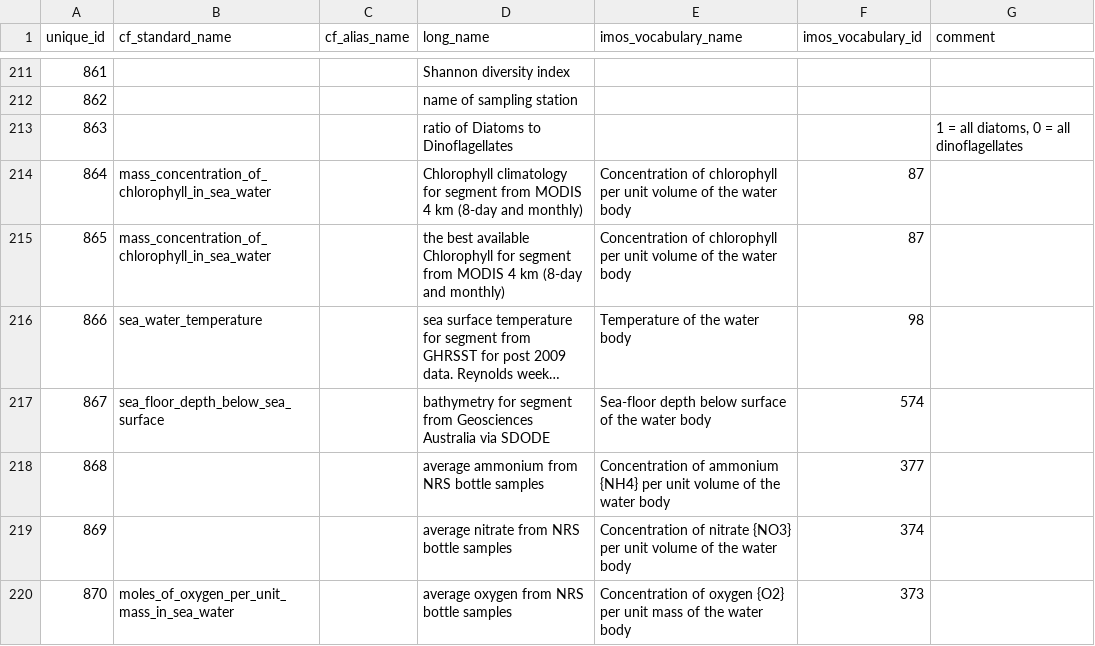
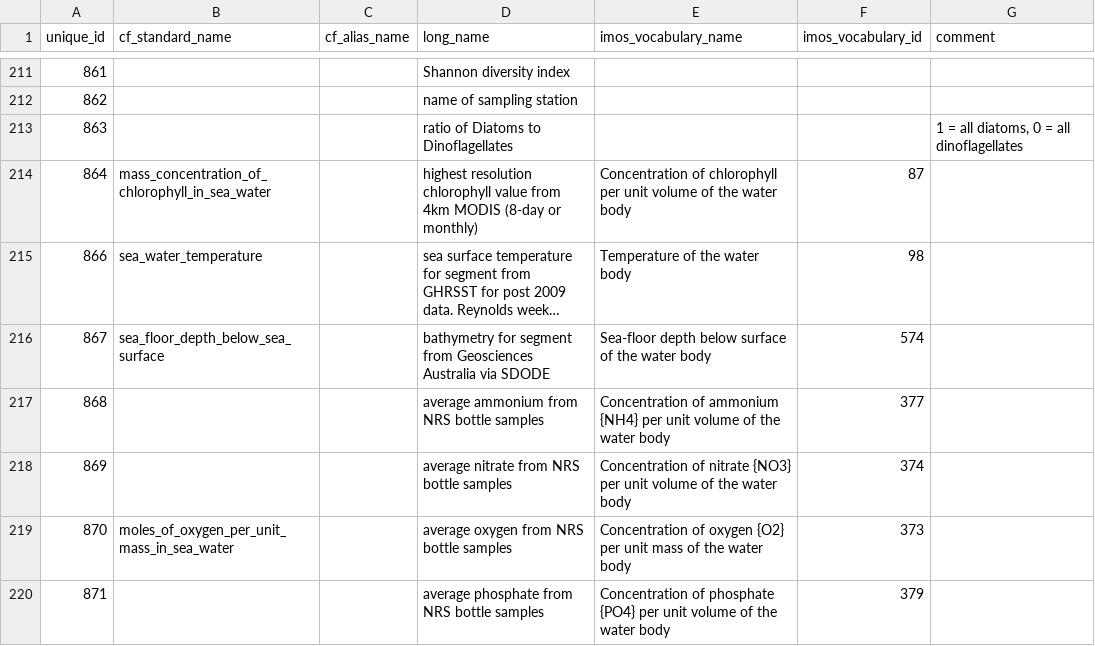
Before and after one commit to aodn/data-services, a CSV file: PARAMETERS_MAPPING/parameters.csv, drawn as a sheet; only a part is shown, gaps mark what is left out; the shorter side is filled out with more unchanged rows; long unchanged cells end in …; the diff names each change by its address in the sheet, - before the commit and + after, or states it on an @@ line.

Commit message:
change in chlorophyll description 8-day/monthly

```diff
--- a/PARAMETERS_MAPPING/parameters.csv
+++ b/PARAMETERS_MAPPING/parameters.csv
-D214 (long_name): Chlorophyll climatology for segment from MODIS 4 km (8-day and monthly)
+D214 (long_name): highest resolution chlorophyll value from 4km MODIS (8-day or monthly)
-row 215: 865 | mass_concentration_of_chlorophyll_in_sea_water |  | the best available Chlorophyll for segment from MODIS 4 km (8-day and monthly) | Concentration of chlorophyll per unit volume of the water body | 87
```
Also changed, not shown: PARAMETERS_MAPPING/parameters_mapping.csv.
